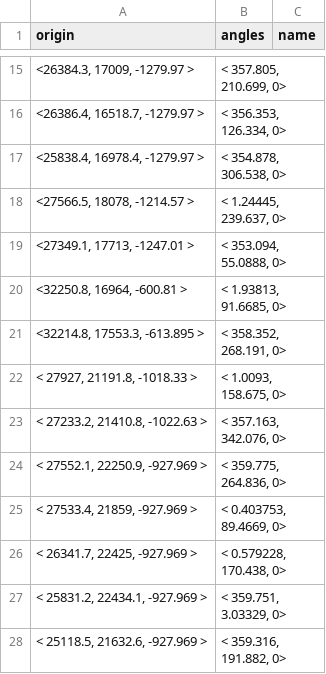
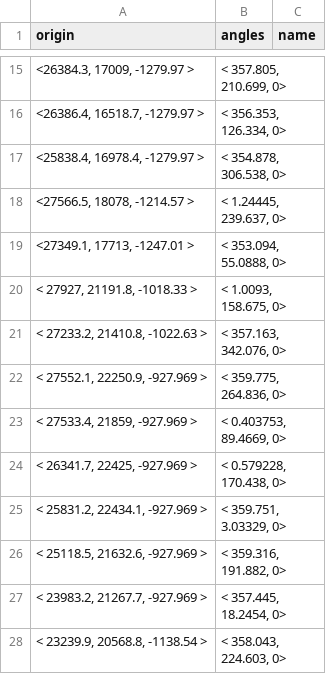
Before and after one commit to CafeFPS/ui_fs_rpak, a CSV file: assets/datatable/fs_spawns_fs_1v1_mp_rr_arena_phase_runner_set_1.csv, drawn as a sheet; only a part is shown, gaps mark what is left out; the shorter side is filled out with more unchanged rows.

Commit message:
update broken spawn points

```diff
--- a/assets/datatable/fs_spawns_fs_1v1_mp_rr_arena_phase_runner_set_1.csv
+++ b/assets/datatable/fs_spawns_fs_1v1_mp_rr_arena_phase_runner_set_1.csv
@@ -19,4 +19,2 @@ origin,angles,name
 "<27349.1, 17713, -1247.01 >","< 353.094, 55.0888, 0>",""
-"<32250.8, 16964, -600.81 >","< 1.93813, 91.6685, 0>",""
-"<32214.8, 17553.3, -613.895 >","< 358.352, 268.191, 0>",""
 "< 27927, 21191.8, -1018.33 >","< 1.0093, 158.675, 0>",""
```
Also changed, not shown: 1 other file.
